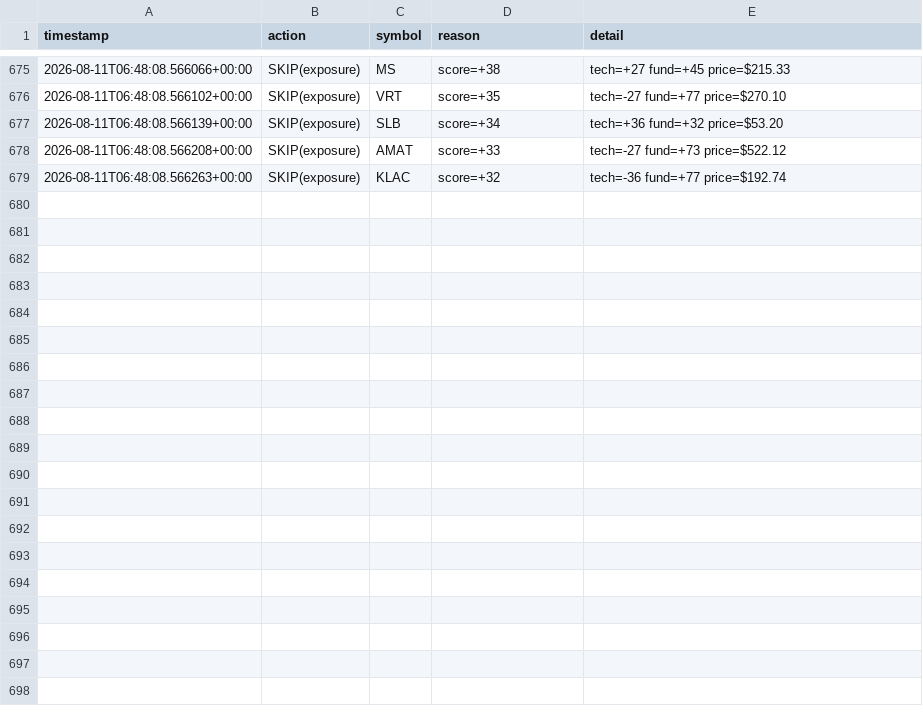
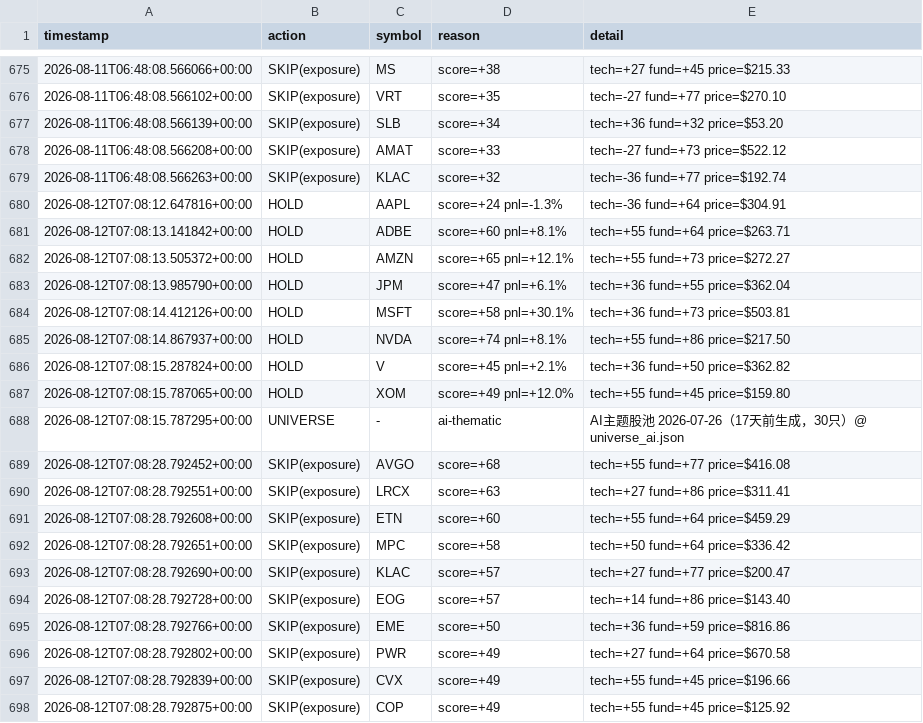
Before and after one commit to Charles-Liang1229/quant-research-sandbox, a CSV file: decisions_log.csv, drawn as a sheet; only a part is shown, gaps mark what is left out; the diff covers the shown part only.

Commit message:
log: agent decisions 2026-08-12

```diff
--- a/decisions_log.csv
+++ b/decisions_log.csv
@@ -679 +679,20 @@ timestamp,action,symbol,reason,detail
 2026-08-11T06:48:08.566263+00:00,SKIP(exposure),KLAC,score=+32,tech=-36 fund=+77 price=$192.74
+2026-08-12T07:08:12.647816+00:00,HOLD,AAPL,score=+24 pnl=-1.3%,tech=-36 fund=+64 price=$304.91
+2026-08-12T07:08:13.141842+00:00,HOLD,ADBE,score=+60 pnl=+8.1%,tech=+55 fund=+64 price=$263.71
+2026-08-12T07:08:13.505372+00:00,HOLD,AMZN,score=+65 pnl=+12.1%,tech=+55 fund=+73 price=$272.27
+2026-08-12T07:08:13.985790+00:00,HOLD,JPM,score=+47 pnl=+6.1%,tech=+36 fund=+55 price=$362.04
+2026-08-12T07:08:14.412126+00:00,HOLD,MSFT,score=+58 pnl=+30.1%,tech=+36 fund=+73 price=$503.81
+2026-08-12T07:08:14.867937+00:00,HOLD,NVDA,score=+74 pnl=+8.1%,tech=+55 fund=+86 price=$217.50
+2026-08-12T07:08:15.287824+00:00,HOLD,V,score=+45 pnl=+2.1%,tech=+36 fund=+50 price=$362.82
+2026-08-12T07:08:15.787065+00:00,HOLD,XOM,score=+49 pnl=+12.0%,tech=+55 fund=+45 price=$159.80
+2026-08-12T07:08:15.787295+00:00,UNIVERSE,-,ai-thematic,AI主题股池 2026-07-26（17天前生成，30只）@ universe_ai.json
+2026-08-12T07:08:28.792452+00:00,SKIP(exposure),AVGO,score=+68,tech=+55 fund=+77 price=$416.08
+2026-08-12T07:08:28.792551+00:00,SKIP(exposure),LRCX,score=+63,tech=+27 fund=+86 price=$311.41
+2026-08-12T07:08:28.792608+00:00,SKIP(exposure),ETN,score=+60,tech=+55 fund=+64 price=$459.29
+2026-08-12T07:08:28.792651+00:00,SKIP(exposure),MPC,score=+58,tech=+50 fund=+64 price=$336.42
+2026-08-12T07:08:28.792690+00:00,SKIP(exposure),KLAC,score=+57,tech=+27 fund=+77 price=$200.47
+2026-08-12T07:08:28.792728+00:00,SKIP(exposure),EOG,score=+57,tech=+14 fund=+86 price=$143.40
+2026-08-12T07:08:28.792766+00:00,SKIP(exposure),EME,score=+50,tech=+36 fund=+59 price=$816.86
+2026-08-12T07:08:28.792802+00:00,SKIP(exposure),PWR,score=+49,tech=+27 fund=+64 price=$670.58
+2026-08-12T07:08:28.792839+00:00,SKIP(exposure),CVX,score=+49,tech=+55 fund=+45 price=$196.66
+2026-08-12T07:08:28.792875+00:00,SKIP(exposure),COP,score=+49,tech=+55 fund=+45 price=$125.92
```
Also changed, not shown: 9 added rows elsewhere in this file.
